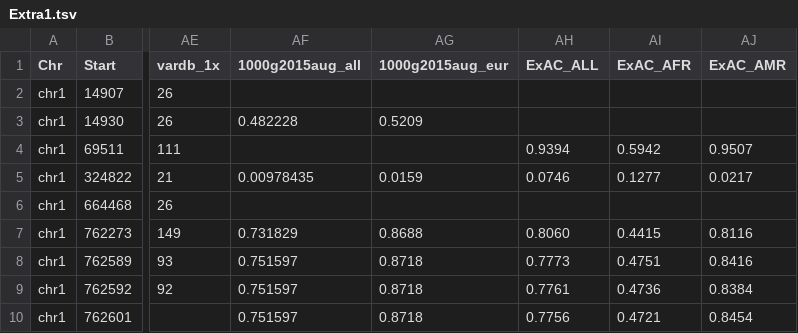
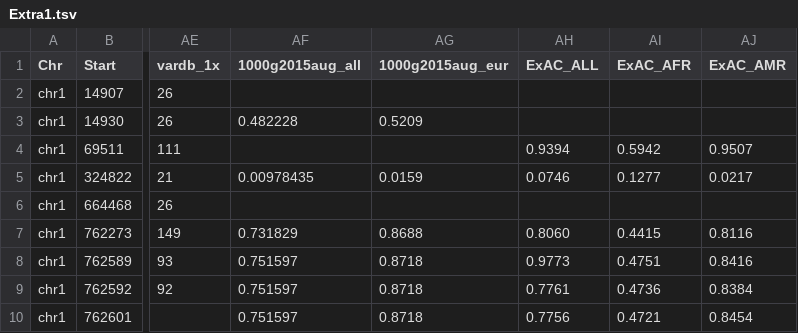
Before and after one commit to xbello/cross_genes, a TSV file: test_files/Extra1.tsv, drawn as a sheet; only a part is shown, gaps mark what is left out; the diff names each change by its address in the sheet, - before the commit and + after, or states it on an @@ line.

```diff
--- a/test_files/Extra1.tsv
+++ b/test_files/Extra1.tsv
-AH8 (ExAC_ALL): 0.7773
+AH8 (ExAC_ALL): 0.9773
```
Also changed, not shown: 2 other files.
